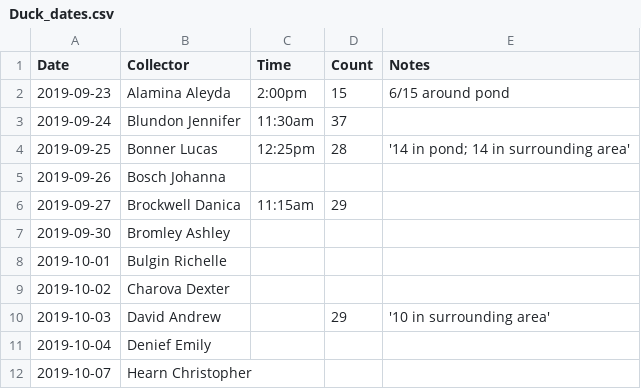
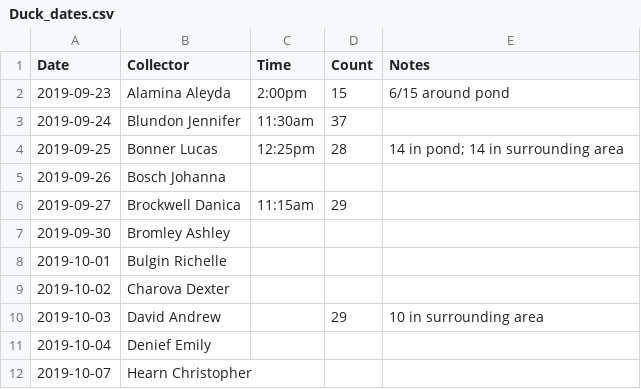
Before and after one commit to nmacneil/BIOL-3295, a CSV file: Labs/Duck_data/Duck_dates.csv, drawn as a sheet; only a part is shown.

Commit message:
Update Duck_dates.csv

```diff
--- a/Labs/Duck_data/Duck_dates.csv
+++ b/Labs/Duck_data/Duck_dates.csv
@@ -3,3 +3,3 @@ Date,Collector,Time,Count,Notes
 2019-09-24,Blundon Jennifer,	11:30am,	37,	
-2019-09-25,Bonner Lucas, 	12:25pm,	28,	'14 in pond; 14 in surrounding area'
+2019-09-25,Bonner Lucas, 	12:25pm,	28,	14 in pond; 14 in surrounding area
 2019-09-26,Bosch Johanna,,,			
@@ -9,3 +9,3 @@ Date,Collector,Time,Count,Notes
 2019-10-02,Charova Dexter,,,			
-2019-10-03,David Andrew,,29,'10 in surrounding area'
+2019-10-03,David Andrew,,29,10 in surrounding area
 2019-10-04,Denief Emily,,,			
```
